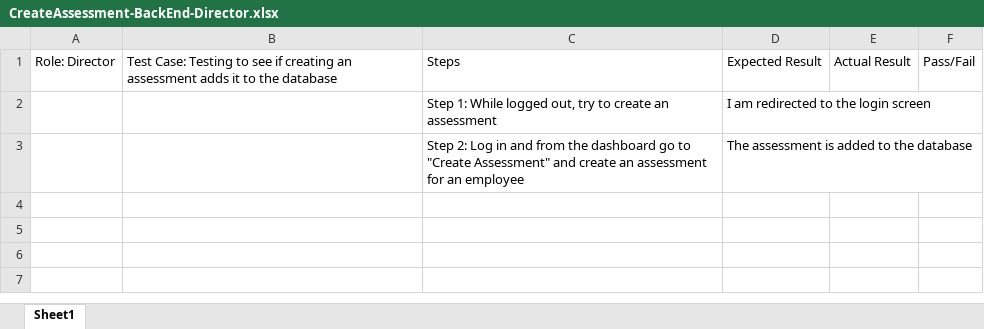
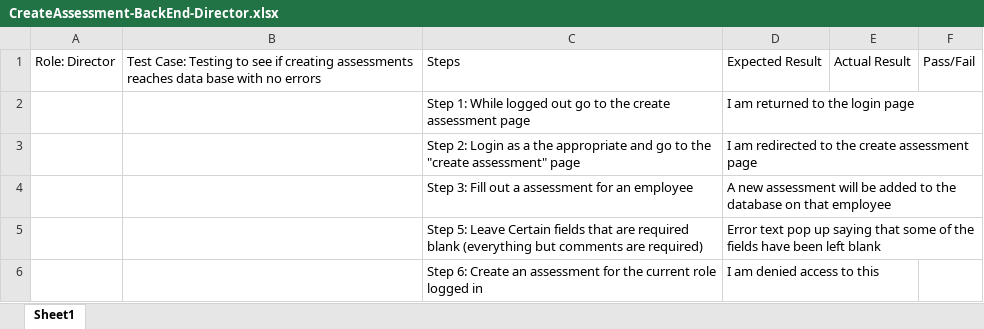
Before and after one commit to Dewdes/ORA_Current, an Excel workbook: TestCases/Back End/CreateAssessment-BackEnd-Director.xlsx, sheet Sheet1, drawn as a sheet; values as stored, in another font and other column widths than the file's, no borders; removed rows and columns are numbered as before the commit, all else as after; the diff names each change by its address in the sheet, - before the commit and + after, or states it on an @@ line.

```diff
--- a/TestCases/Back End/CreateAssessment-BackEnd-Director.xlsx (sheet Sheet1)
+++ b/TestCases/Back End/CreateAssessment-BackEnd-Director.xlsx (sheet Sheet1)
-B1: …if creating an assessment adds it to the database
+B1: …if creating assessments reaches data base with no errors
-C2: …While logged out, try to create an assessment
+C2: …While logged out go to the create assessment page
-D2: I am redirected to the login screen
+D2: I am returned to the login page
-row 3:  |  | Step 2: Log in and from the dashboard go to "Create Assessment" and create an assessment for an employee | The assessment is added to the database
+row 3:  |  | Step 2: Login as a the appropriate and go to the "create assessment" page | I am redirected to the create assessment page
+row 4:  |  | Step 3: Fill out a assessment for an employee | A new assessment will be added to the database on that employee
+row 5:  |  | Step 5: Leave Certain fields that are required blank (everything but comments are required) | Error text pop up saying that some of the fields have been left blank
+row 6:  |  | Step 6: Create an assessment for the current role logged in | I am denied access to this
```
Also changed, not shown: TestCases/Back End/CreateAssessment-BackEnd-ServiceManager.xlsx, TestCases/Back End/DeleteAssessment-BackEnd-TeamLead.xlsx, 16 other files.
